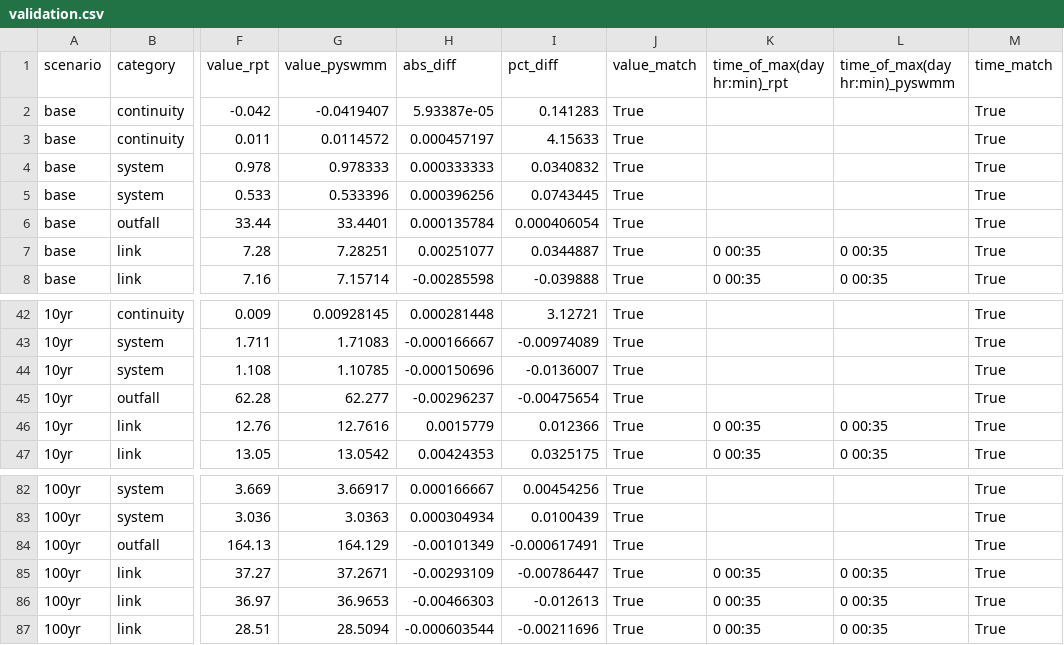
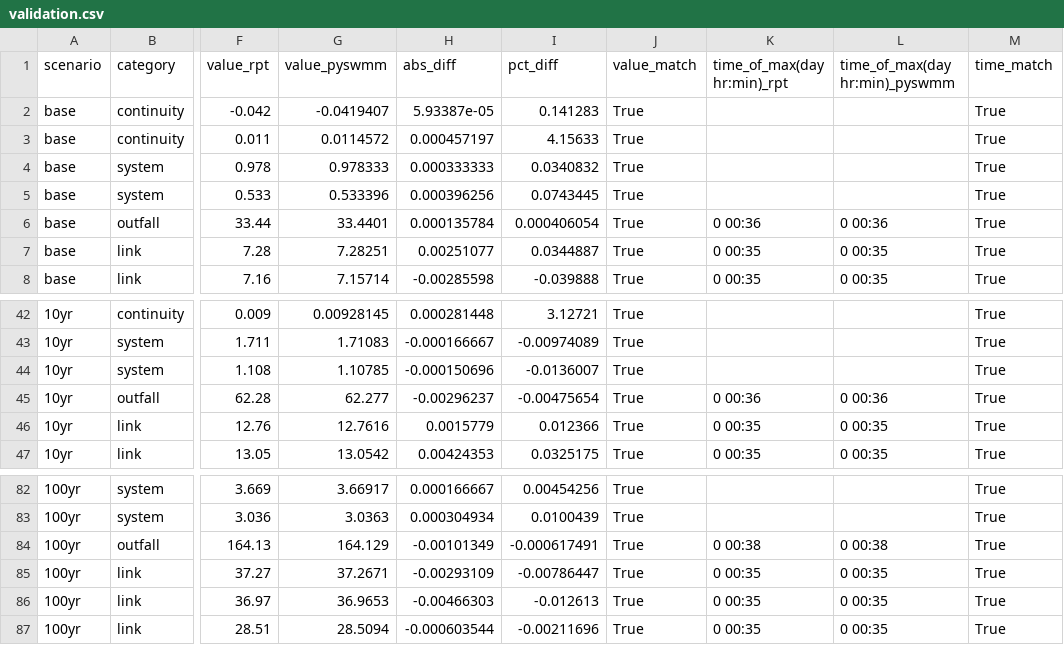
Before and after one commit to ByungwonJANG/swmm-webapp, a CSV file: results/validation.csv, drawn as a sheet; only a part is shown, gaps mark what is left out; the diff names each change by its address in the sheet, - before the commit and + after, or states it on an @@ line.

```diff
--- a/results/validation.csv
+++ b/results/validation.csv
-K6 (time_of_max(day hr:min)_rpt): (empty)
+K6 (time_of_max(day hr:min)_rpt): 0 00:36
-L6 (time_of_max(day hr:min)_pyswmm): (empty)
+L6 (time_of_max(day hr:min)_pyswmm): 0 00:36
-K45 (time_of_max(day hr:min)_rpt): (empty)
+K45 (time_of_max(day hr:min)_rpt): 0 00:36
-L45 (time_of_max(day hr:min)_pyswmm): (empty)
+L45 (time_of_max(day hr:min)_pyswmm): 0 00:36
-K84 (time_of_max(day hr:min)_rpt): (empty)
+K84 (time_of_max(day hr:min)_rpt): 0 00:38
-L84 (time_of_max(day hr:min)_pyswmm): (empty)
+L84 (time_of_max(day hr:min)_pyswmm): 0 00:38
```
Also changed, not shown: results/100yr_summary.csv, results/10yr_summary.csv, 11 other files.
